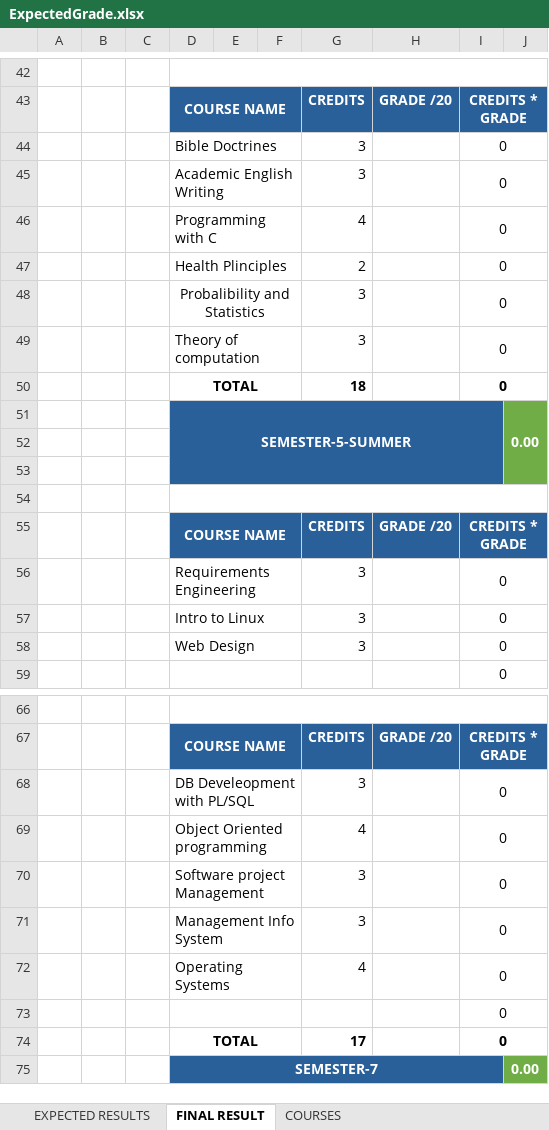
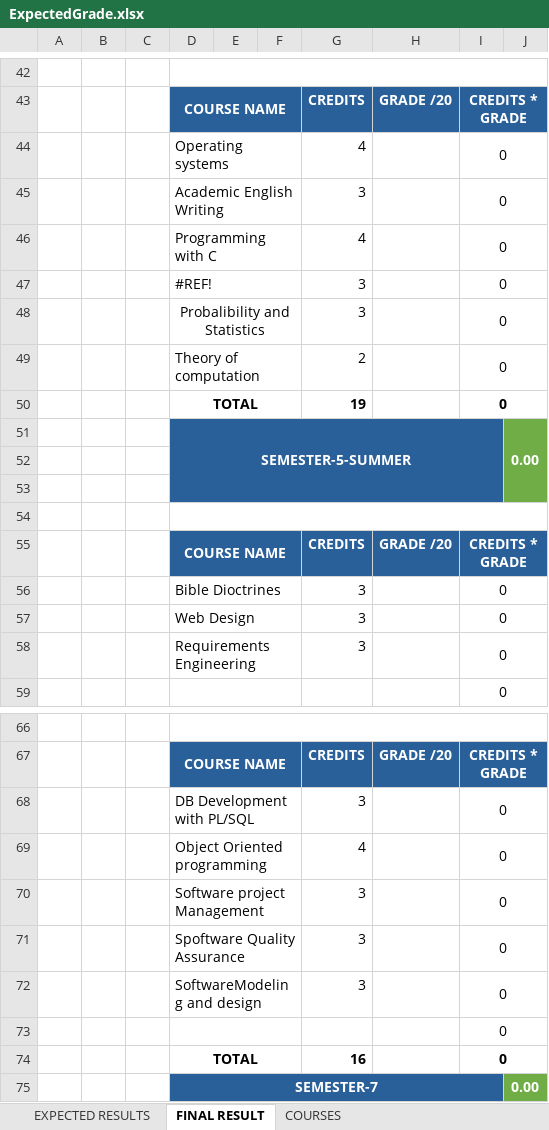
Before and after one commit to mutangana-joseph/Repo, an Excel workbook: auca/grades/ExpectedGrade.xlsx, sheet FINAL RESULT, drawn as a sheet; only a part is shown, gaps mark what is left out; values as stored, in another font and other column widths than the file's, no borders; charts and pictures and conditional formats not drawn; removed rows and columns are numbered as before the commit, all else as after; the diff names each change by its address in the sheet, - before the commit and + after, or states it on an @@ line.

```diff
--- a/auca/grades/ExpectedGrade.xlsx (sheet FINAL RESULT)
+++ b/auca/grades/ExpectedGrade.xlsx (sheet FINAL RESULT)
-row 44:  |  |  | Bible Doctrines |  |  | 3 |  | 0
+row 44:  |  |  | Operating systems |  |  | 4 |  | 0
-row 47:  |  |  | Health Plinciples |  |  | 2 |  | 0
+row 47:  |  |  | #REF! |  |  | 3 |  | 0
-G49: 3
+G49: 2
-G50: 18
+G50: 19
+row 56:  |  |  | Bible Dioctrines |  |  | 3 |  | 0
@@ row 58 moved to row 57: Web Design @@
-row 57:  |  |  | Intro to Linux |  |  | 3 |  | 0
-D68: DB Develeopment with PL/SQL
+D68: DB Development with PL/SQL
+row 71:  |  |  | Spoftware Quality Assurance |  |  | 3 |  | 0
-D72: Management Info System
+D72: SoftwareModeling and design
-row 72:  |  |  | Operating Systems |  |  | 4 |  | 0
-G74: 17
+G74: 16
```
Also changed, not shown: sheet EXPECTED RESULTS, formulas that keep their value.
